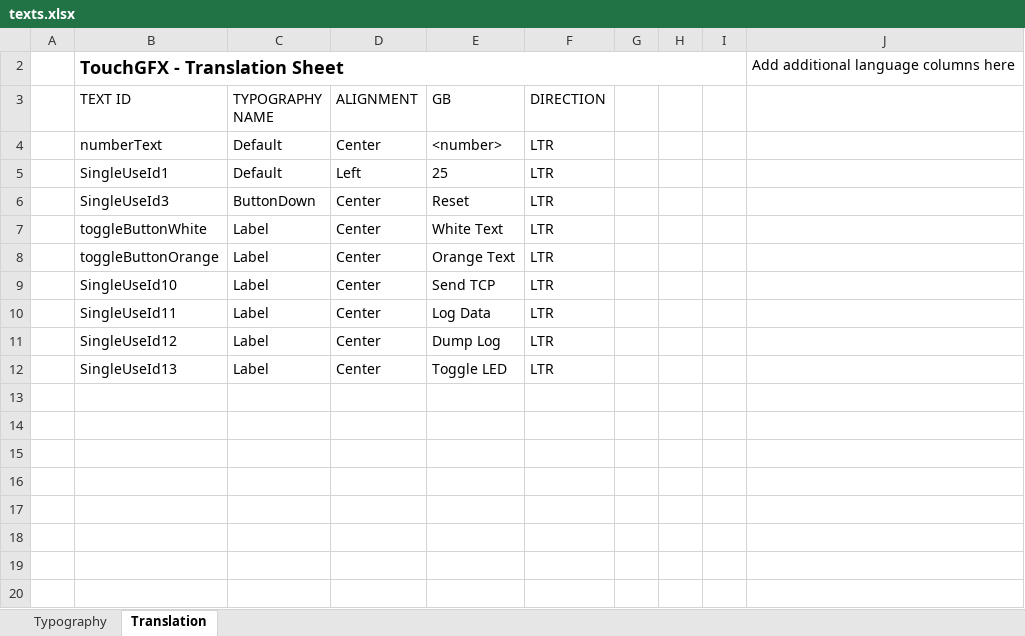
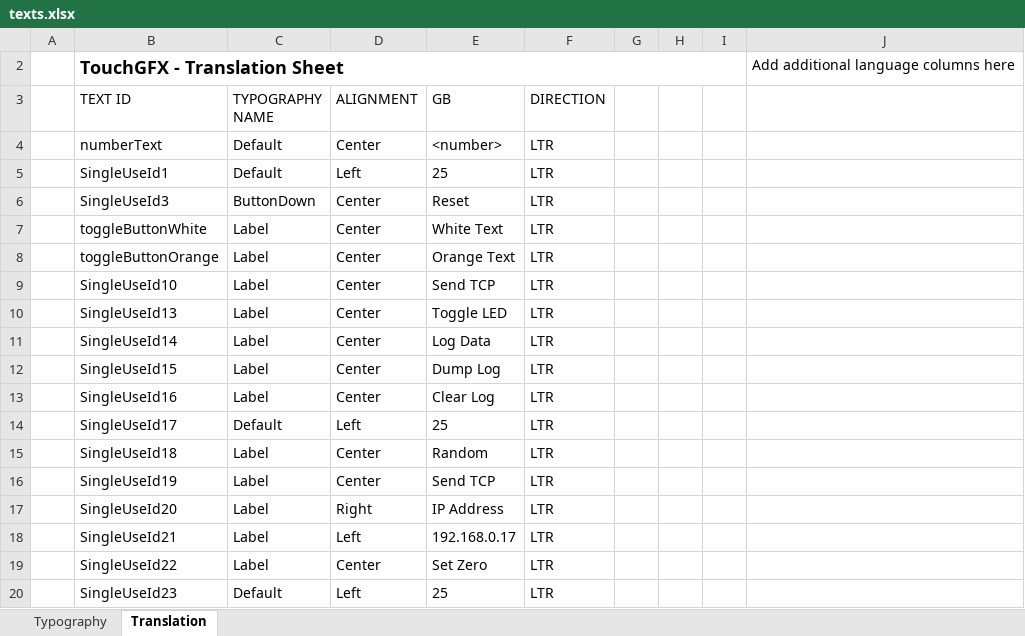
Before and after one commit to argandas/STM32F746G-DISCO_TouchGFX_Demo-1, an Excel workbook: TouchGFX/assets/texts/texts.xlsx, sheet Translation, drawn as a sheet; values as stored, in another font and other column widths than the file's, no borders; table styles not drawn; removed rows and columns are numbered as before the commit, all else as after; the diff names each change by its address in the sheet, - before the commit and + after, or states it on an @@ line.

```diff
--- a/TouchGFX/assets/texts/texts.xlsx (sheet Translation)
+++ b/TouchGFX/assets/texts/texts.xlsx (sheet Translation)
-row 10:  | SingleUseId11 | Label | Center | Log Data | LTR
-row 11:  | SingleUseId12 | Label | Center | Dump Log | LTR
+row 11:  | SingleUseId14 | Label | Center | Log Data | LTR
+row 12:  | SingleUseId15 | Label | Center | Dump Log | LTR
+row 13:  | SingleUseId16 | Label | Center | Clear Log | LTR
+row 14:  | SingleUseId17 | Default | Left | 25 | LTR
+row 15:  | SingleUseId18 | Label | Center | Random | LTR
+row 16:  | SingleUseId19 | Label | Center | Send TCP | LTR
+row 17:  | SingleUseId20 | Label | Right | IP Address | LTR
+row 18:  | SingleUseId21 | Label | Left | 192.168.0.17 | LTR
+row 19:  | SingleUseId22 | Label | Center | Set Zero | LTR
+row 20:  | SingleUseId23 | Default | Left | 25 | LTR
```
Also changed, not shown: 17 other files.
